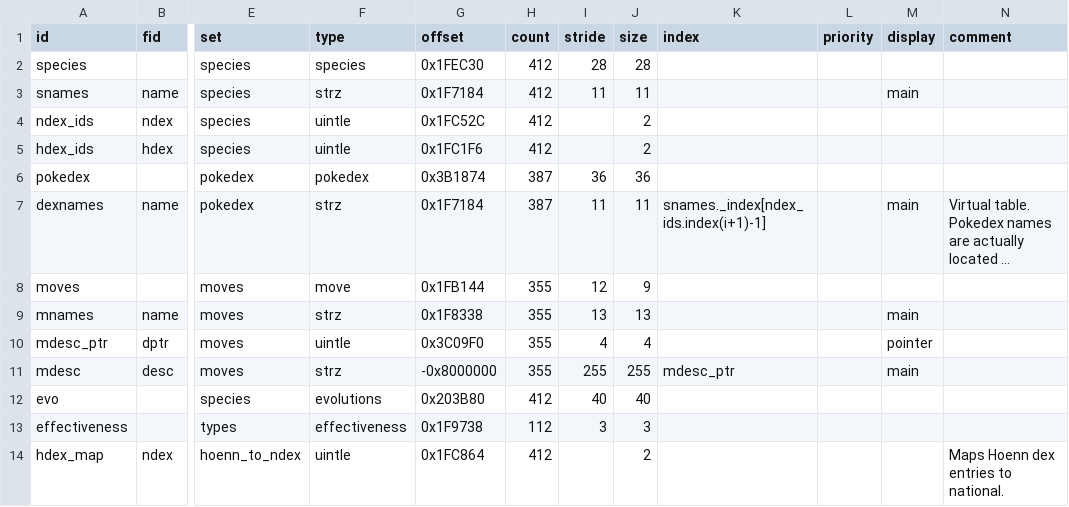
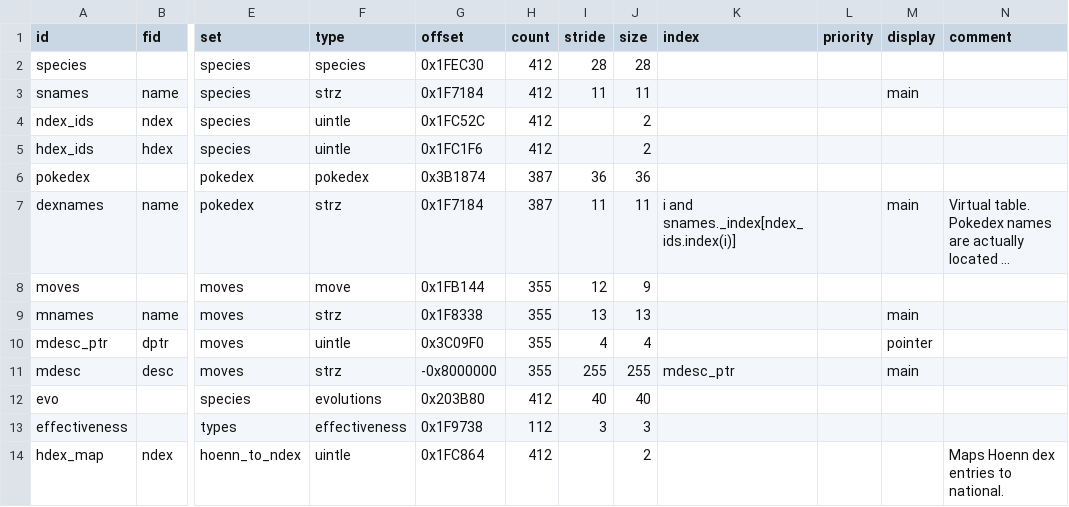
Before and after one commit to andrew-vant/romtool, a TSV file: src/romtool/maps/Pokemon Ruby (US)/rom.tsv, drawn as a sheet; only a part is shown, gaps mark what is left out; long unchanged cells end in …; the diff names each change by its address in the sheet, - before the commit and + after, or states it on an @@ line.

Commit message:
Fix pokedex name lookups
For real, this time. I hope.

```diff
--- a/src/romtool/maps/Pokemon Ruby (US)/rom.tsv
+++ b/src/romtool/maps/Pokemon Ruby (US)/rom.tsv
-K7 (index): snames._index[ndex_ids.index(i+1)-1]
+K7 (index): i and snames._index[ndex_ids.index(i)]
```
Also changed, not shown: 1 other file.
